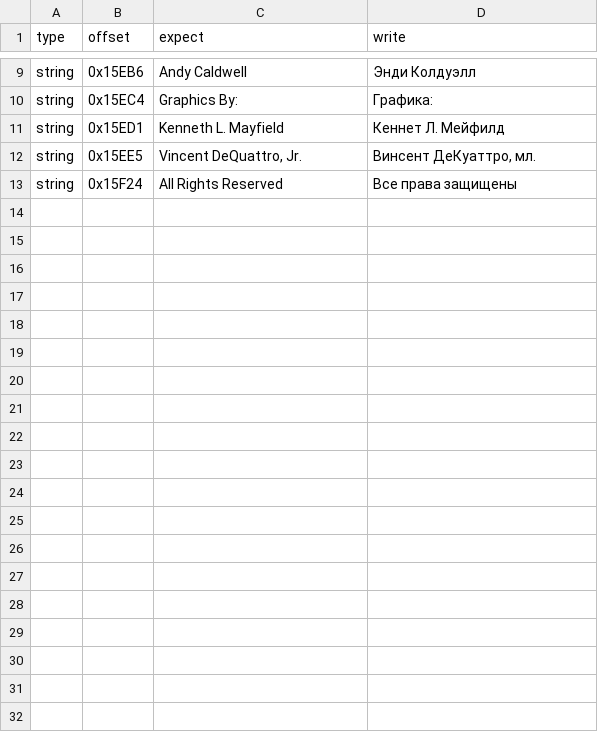
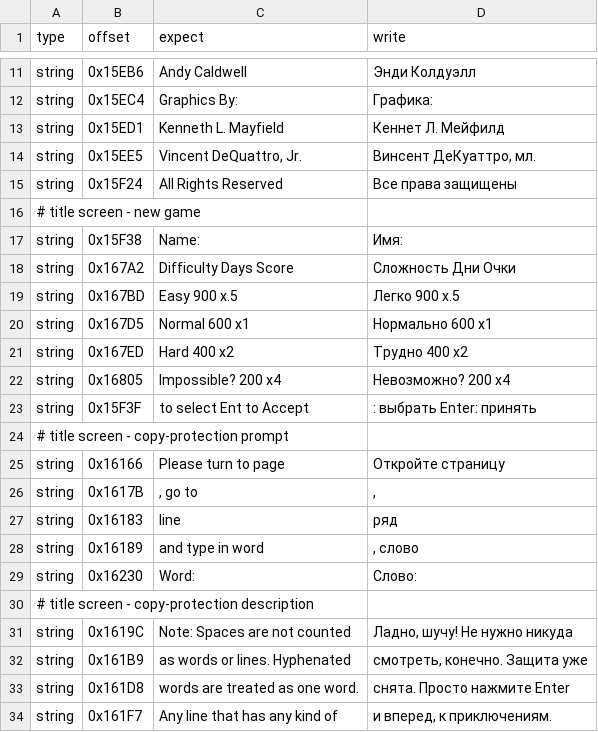
Before and after one commit to atiupin/kbr, a CSV file: tools/patches.csv, drawn as a sheet; only a part is shown, gaps mark what is left out; the diff covers the shown part only; the diff names each change by its address in the sheet, - before the commit and + after, or states it on an @@ line.

Commit message:
feat: translate character-select and copy-protection screens

```diff
--- a/tools/patches.csv
+++ b/tools/patches.csv
+row 16: # title screen - new game
+row 17: string | 0x15F38 | Name: | Имя:
+row 18: string | 0x167A2 | Difficulty Days Score | Сложность Дни Очки
+row 19: string | 0x167BD | Easy 900 x.5 | Легко 900 x.5
+row 20: string | 0x167D5 | Normal 600 x1 | Нормально 600 x1
+row 21: string | 0x167ED | Hard 400 x2 | Трудно 400 x2
+row 22: string | 0x16805 | Impossible? 200 x4 | Невозможно? 200 x4
+row 23: string | 0x15F3F | to select Ent to Accept | : выбрать Enter: принять
+row 24: # title screen - copy-protection prompt
+row 25: string | 0x16166 | Please turn to page | Откройте страницу
+row 26: string | 0x1617B | , go to | ,
+row 27: string | 0x16183 | line | ряд
+row 28: string | 0x16189 | and type in word | , слово
+row 29: string | 0x16230 | Word: | Слово:
+row 30: # title screen - copy-protection description
+row 31: string | 0x1619C | Note: Spaces are not counted | Ладно, шучу! Не нужно никуда
+row 32: string | 0x161B9 | as words or lines. Hyphenated | смотреть, конечно. Защита уже
+row 33: string | 0x161D8 | words are treated as one word. | снята. Просто нажмите Enter
+row 34: string | 0x161F7 | Any line that has any kind of | и вперед, к приключениям.
```
Also changed, not shown: 17 added rows elsewhere in this file.
